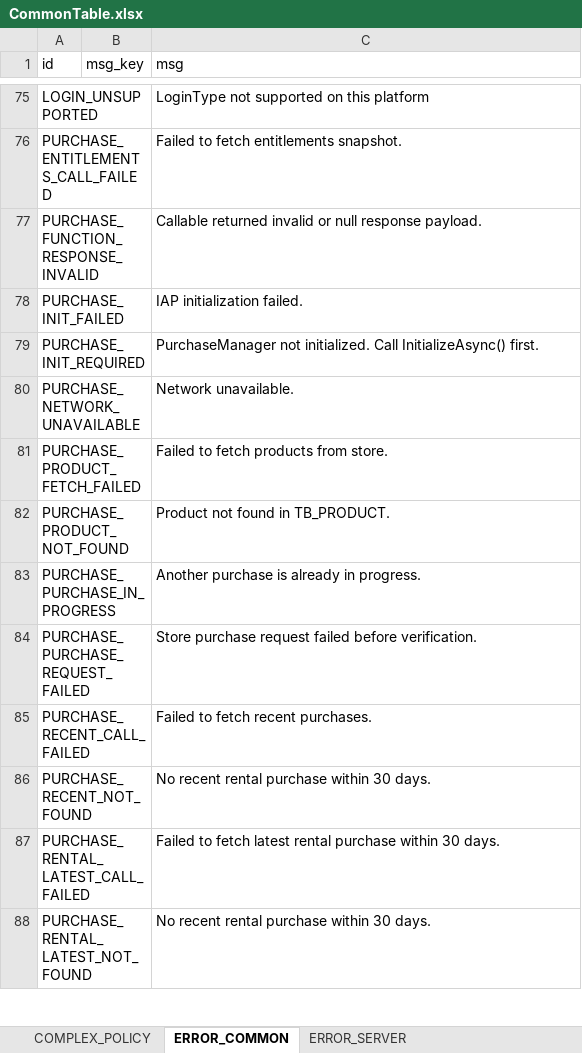
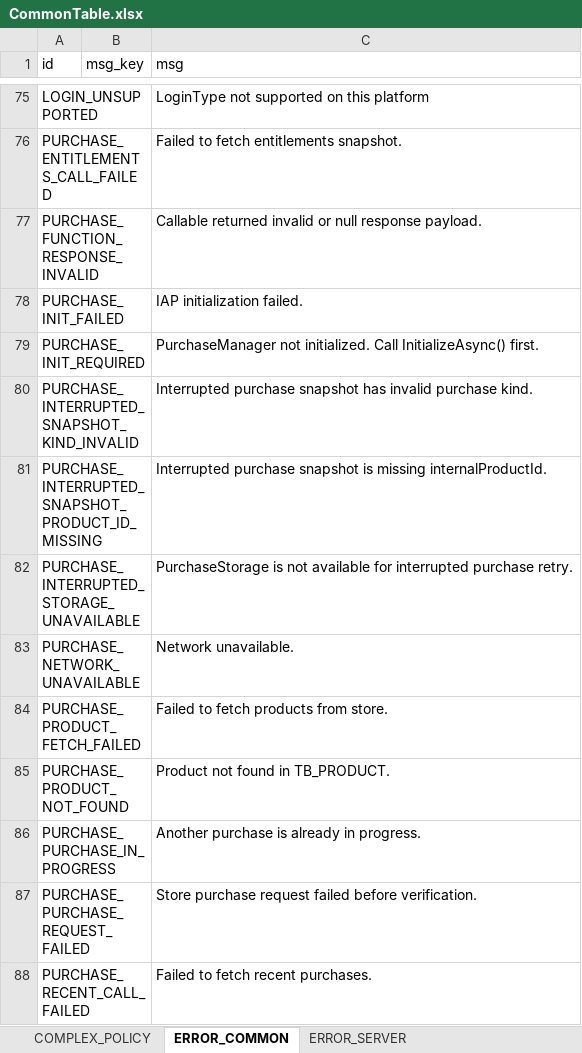
Before and after one commit to devwinsoft/devian, an Excel workbook: input/Domains/Common/CommonTable.xlsx, sheet ERROR_COMMON, drawn as a sheet; only a part is shown, gaps mark what is left out; the shorter side is filled out with more unchanged rows; values as stored, in another font and other column widths than the file's, no borders; the diff names each change by its address in the sheet, - before the commit and + after, or states it on an @@ line.

Commit message:
fix: PurchaseManager 버그 수정.

```diff
--- a/input/Domains/Common/CommonTable.xlsx (sheet ERROR_COMMON)
+++ b/input/Domains/Common/CommonTable.xlsx (sheet ERROR_COMMON)
+row 80: PURCHASE_INTERRUPTED_SNAPSHOT_KIND_INVALID |  | Interrupted purchase snapshot has invalid purchase kind.
+row 81: PURCHASE_INTERRUPTED_SNAPSHOT_PRODUCT_ID_MISSING |  | Interrupted purchase snapshot is missing internalProductId.
+row 82: PURCHASE_INTERRUPTED_STORAGE_UNAVAILABLE |  | PurchaseStorage is not available for interrupted purchase retry.
```
Also changed, not shown: 42 other files.
